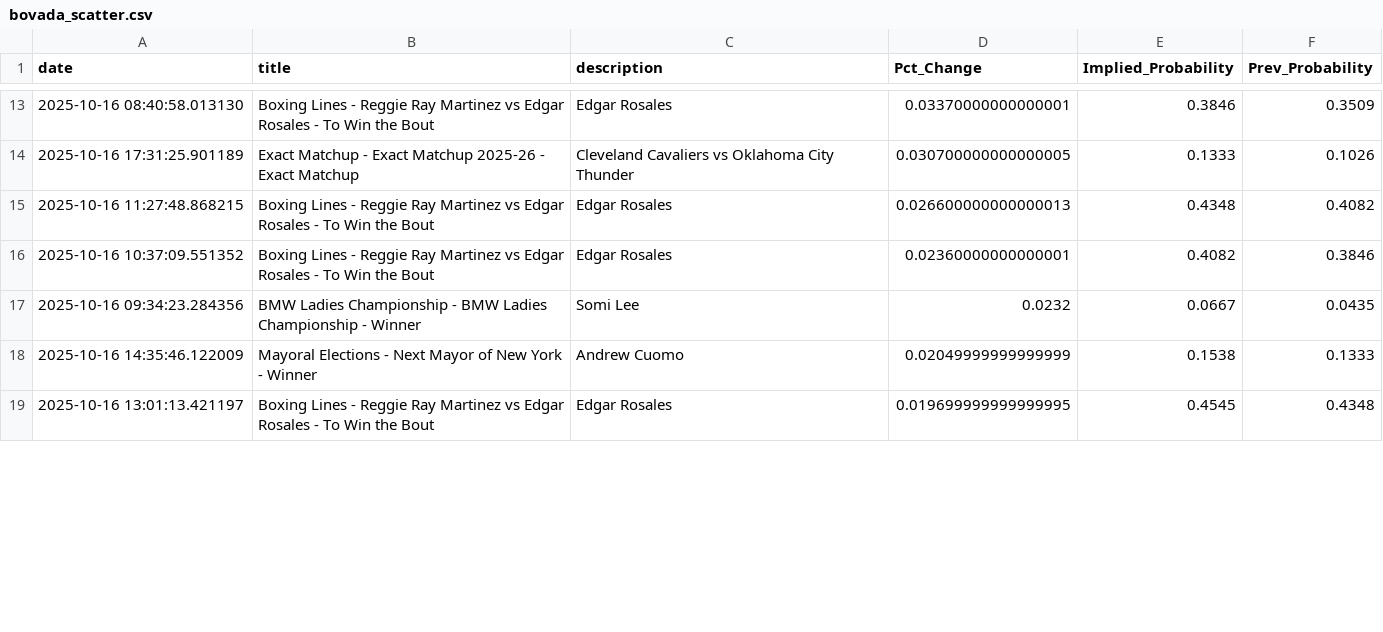
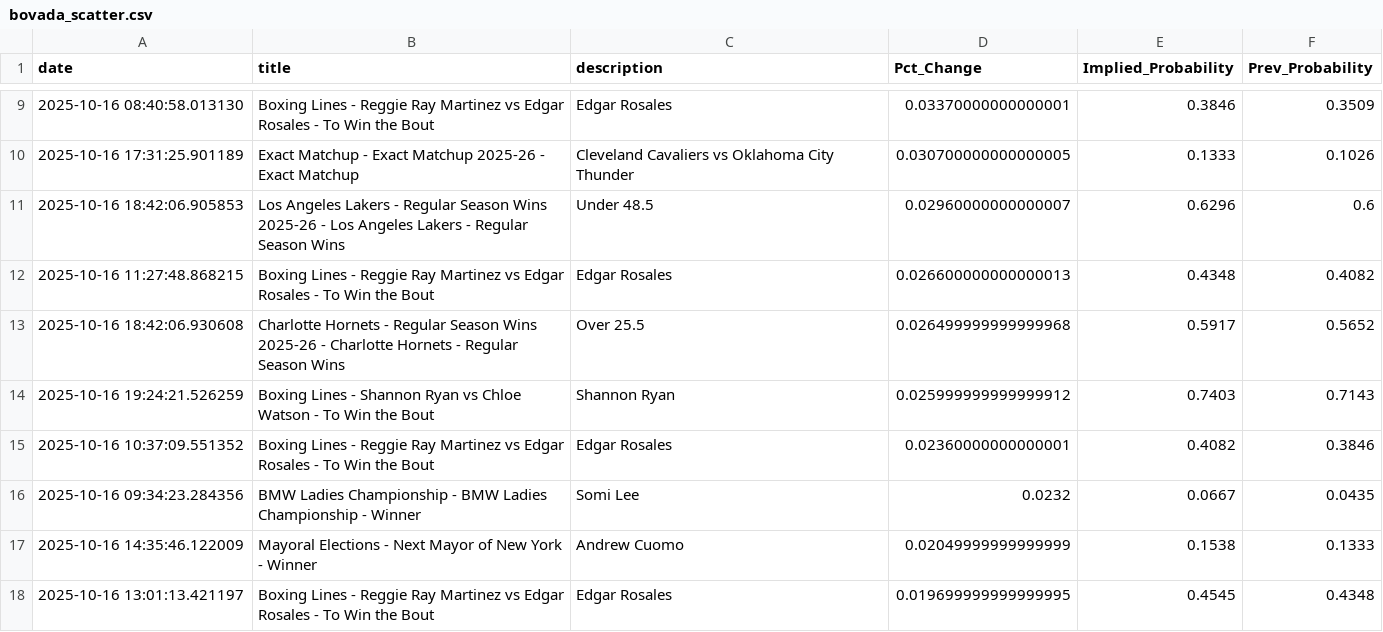
Before and after one commit to aaroncolesmith/bovada_data_1001, a CSV file: data/bovada_scatter.csv, drawn as a sheet; only a part is shown, gaps mark what is left out; the diff covers the shown part only.

Commit message:
Update data

```diff
--- a/data/bovada_scatter.csv
+++ b/data/bovada_scatter.csv
@@ -14,3 +10,6 @@ date,title,description,Pct_Change,Implied_Probability,Prev_Probability
 2025-10-16 17:31:25.901189,Exact Matchup - Exact Matchup 2025-26 - Exact Matchup,Cleveland Cavaliers vs Oklahoma City Thunder,0.030700000000000005,0.1333,0.1026
+2025-10-16 18:42:06.905853,Los Angeles Lakers - Regular Season Wins 2025-26 - Los Angeles Lakers - Regular Season Wins,Under 48.5,0.02960000000000007,0.6296,0.6
 2025-10-16 11:27:48.868215,Boxing Lines - Reggie Ray Martinez vs Edgar Rosales - To Win the Bout,Edgar Rosales,0.026600000000000013,0.4348,0.4082
+2025-10-16 18:42:06.930608,Charlotte Hornets - Regular Season Wins 2025-26 - Charlotte Hornets - Regular Season Wins,Over 25.5,0.026499999999999968,0.5917,0.5652
+2025-10-16 19:24:21.526259,Boxing Lines - Shannon Ryan vs Chloe Watson - To Win the Bout,Shannon Ryan,0.025999999999999912,0.7403,0.7143
 2025-10-16 10:37:09.551352,Boxing Lines - Reggie Ray Martinez vs Edgar Rosales - To Win the Bout,Edgar Rosales,0.02360000000000001,0.4082,0.3846
```
Also changed, not shown: 8 added rows, 11 removed rows, 1 moved row and 1 edited cell elsewhere in this file, 1 other file.
